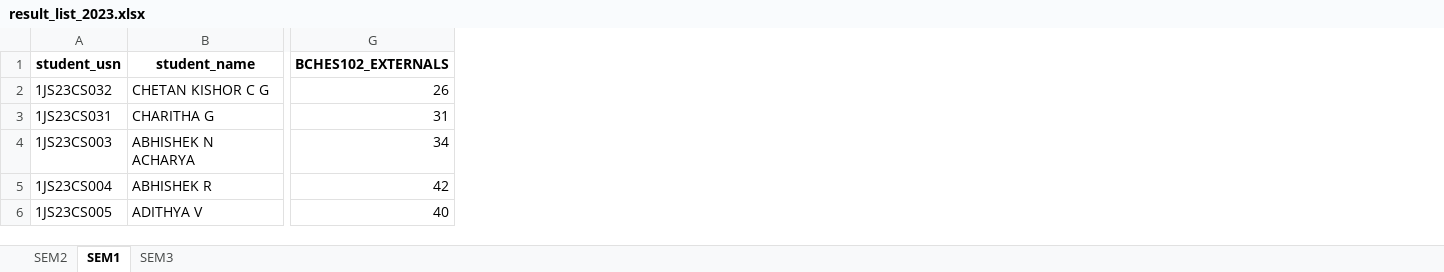
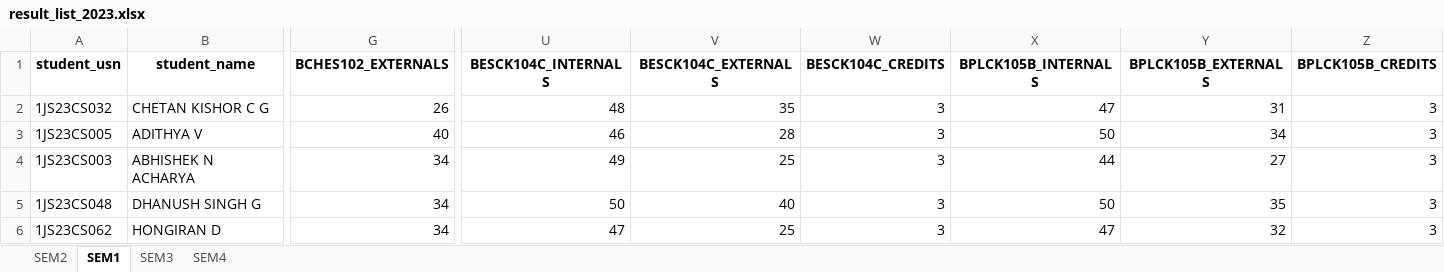
Before and after one commit to chetanuchiha16/Group-Projects, an Excel workbook: Student_Result_project/backend/Inputs/ExcelSheet/result_list_2023.xlsx, sheet SEM1, drawn as a sheet; only a part is shown, gaps mark what is left out; values as stored, in another font and other column widths than the file's, no borders; removed rows and columns are numbered as before the commit, all else as after; rows hold the shown columns only; the diff covers the shown part only; the diff names each change by its address in the sheet, - before the commit and + after, or states it on an @@ line.

```diff
--- a/Student_Result_project/backend/Inputs/ExcelSheet/result_list_2023.xlsx (sheet SEM1)
+++ b/Student_Result_project/backend/Inputs/ExcelSheet/result_list_2023.xlsx (sheet SEM1)
+sheet tab: SEM4
+column U (BESCK104C_INTERNALS), row 2: 48; rows 4-5: 49 | 50
+column V (BESCK104C_EXTERNALS), row 2: 35; rows 4-5: 25 | 40
+column W (BESCK104C_CREDITS), row 2: 3; rows 4-5: 3 | 3
+column X (BPLCK105B_INTERNALS), row 2: 47; rows 4-5: 44 | 50
+column Y (BPLCK105B_EXTERNALS), row 2: 31; rows 4-5: 27 | 35
+column Z (BPLCK105B_CREDITS), row 2: 3; rows 4-5: 3 | 3
-row 3: 1JS23CS031 | CHARITHA G | 31
@@ row 6 moved to row 3: 1JS23CS005 @@
-A5 (student_usn): 1JS23CS004
+A5 (student_usn): 1JS23CS048
-B5 (student_name): ABHISHEK R
+B5 (student_name): DHANUSH SINGH G
-G5 (BCHES102_EXTERNALS): 42
+G5 (BCHES102_EXTERNALS): 34
+row 6: 1JS23CS062 | HONGIRAN D | 34 | 47 | 25 | 3 | 47 | 32 | 3
```
Also changed, not shown: 7 edited cells elsewhere in this sheet, sheet SEM2, sheet SEM3, 1 other file.
